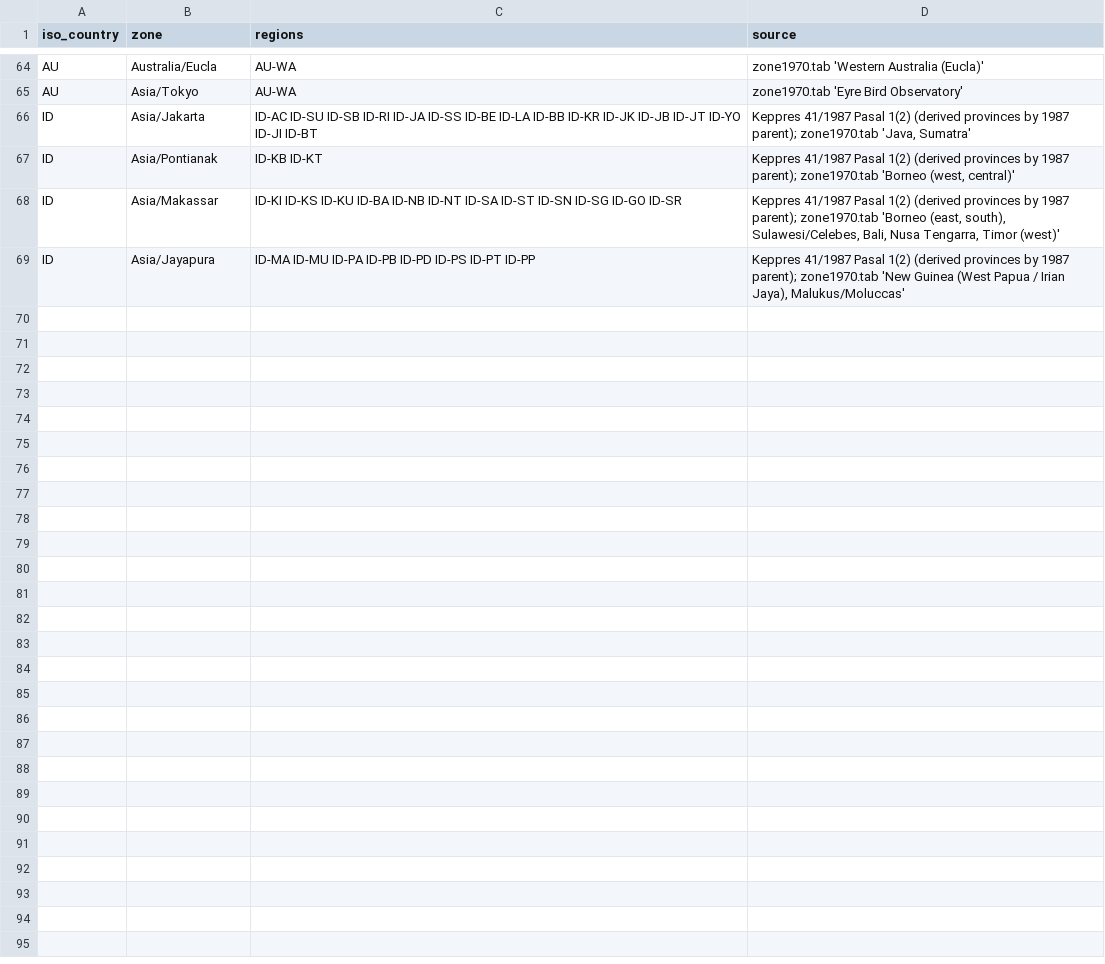
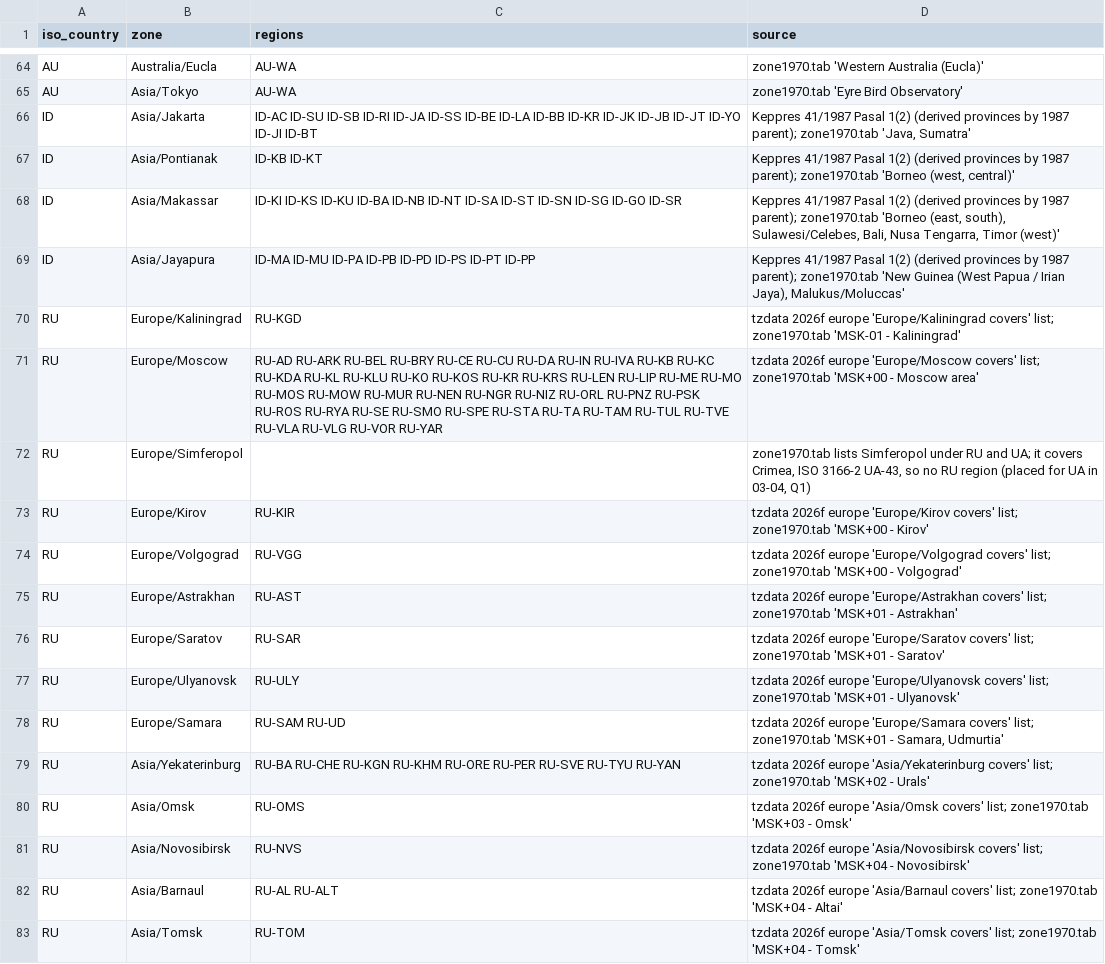
Before and after one commit to fairchildbrad/aeronav-db, a CSV file: identity/tz/zone_regions.csv, drawn as a sheet; only a part is shown, gaps mark what is left out; the diff covers the shown part only; the diff names each change by its address in the sheet, - before the commit and + after, or states it on an @@ line.

```diff
--- a/identity/tz/zone_regions.csv
+++ b/identity/tz/zone_regions.csv
+row 70: RU | Europe/Kaliningrad | RU-KGD | tzdata 2026f europe 'Europe/Kaliningrad covers' list; zone1970.tab 'MSK-01 - Kaliningrad'
+row 71: RU | Europe/Moscow | RU-AD RU-ARK RU-BEL RU-BRY RU-CE RU-CU RU-DA RU-IN RU-IVA RU-KB RU-KC RU-KDA RU-KL RU-KLU RU-KO RU-KOS RU-KR RU-KRS RU-LEN RU-LIP RU-ME RU-MO RU-MOS RU-MOW RU-MUR RU-NEN RU-NGR RU-NIZ RU-ORL RU-PNZ RU-PSK RU-ROS RU-RYA RU-SE RU-SMO RU-SPE RU-STA RU-TA RU-TAM RU-TUL RU-TVE RU-VLA RU-VLG RU-VOR RU-YAR | tzdata 2026f europe 'Europe/Moscow covers' list; zone1970.tab 'MSK+00 - Moscow area'
+row 72: RU | Europe/Simferopol |  | zone1970.tab lists Simferopol under RU and UA; it covers Crimea, ISO 3166-2 UA-43, so no RU region (placed for UA in 03-04, Q1)
+row 73: RU | Europe/Kirov | RU-KIR | tzdata 2026f europe 'Europe/Kirov covers' list; zone1970.tab 'MSK+00 - Kirov'
+row 74: RU | Europe/Volgograd | RU-VGG | tzdata 2026f europe 'Europe/Volgograd covers' list; zone1970.tab 'MSK+00 - Volgograd'
+row 75: RU | Europe/Astrakhan | RU-AST | tzdata 2026f europe 'Europe/Astrakhan covers' list; zone1970.tab 'MSK+01 - Astrakhan'
+row 76: RU | Europe/Saratov | RU-SAR | tzdata 2026f europe 'Europe/Saratov covers' list; zone1970.tab 'MSK+01 - Saratov'
+row 77: RU | Europe/Ulyanovsk | RU-ULY | tzdata 2026f europe 'Europe/Ulyanovsk covers' list; zone1970.tab 'MSK+01 - Ulyanovsk'
+row 78: RU | Europe/Samara | RU-SAM RU-UD | tzdata 2026f europe 'Europe/Samara covers' list; zone1970.tab 'MSK+01 - Samara, Udmurtia'
+row 79: RU | Asia/Yekaterinburg | RU-BA RU-CHE RU-KGN RU-KHM RU-ORE RU-PER RU-SVE RU-TYU RU-YAN | tzdata 2026f europe 'Asia/Yekaterinburg covers' list; zone1970.tab 'MSK+02 - Urals'
+row 80: RU | Asia/Omsk | RU-OMS | tzdata 2026f europe 'Asia/Omsk covers' list; zone1970.tab 'MSK+03 - Omsk'
+row 81: RU | Asia/Novosibirsk | RU-NVS | tzdata 2026f europe 'Asia/Novosibirsk covers' list; zone1970.tab 'MSK+04 - Novosibirsk'
+row 82: RU | Asia/Barnaul | RU-AL RU-ALT | tzdata 2026f europe 'Asia/Barnaul covers' list; zone1970.tab 'MSK+04 - Altai'
+row 83: RU | Asia/Tomsk | RU-TOM | tzdata 2026f europe 'Asia/Tomsk covers' list; zone1970.tab 'MSK+04 - Tomsk'
```
Also changed, not shown: 13 added rows elsewhere in this file, identity/tz/partial_regions.csv, identity/tz/unplaced_by_design.csv, 3 other files.
